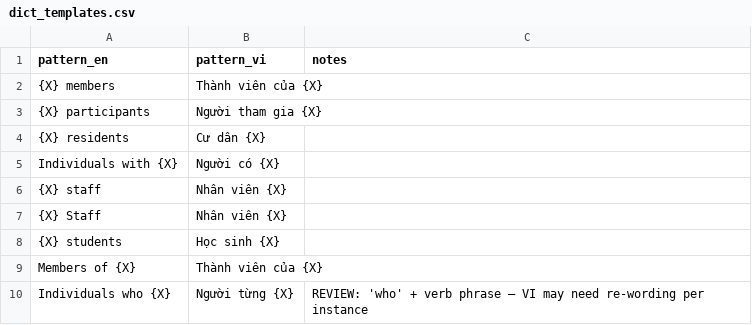
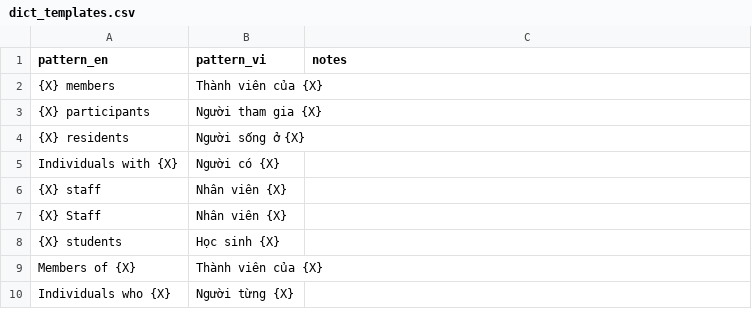
Before and after one commit to abundleoflinh/puzzles-hpvn, a CSV file: data/csv/dict_templates.csv, drawn as a sheet.

```diff
--- a/data/csv/dict_templates.csv
+++ b/data/csv/dict_templates.csv
@@ -3,3 +3,3 @@
 {X} participants,Người tham gia {X},
-{X} residents,Cư dân {X},
+{X} residents,Người sống ở {X},
 Individuals with {X},Người có {X},
@@ -9,2 +9,2 @@ Individuals with {X},Người có {X},
 Members of {X},Thành viên của {X},
-Individuals who {X},Người từng {X},"REVIEW: 'who' + verb phrase — VI may need re-wording per instance"
+Individuals who {X},Người từng {X},
```
Also changed, not shown: 4 other files.
